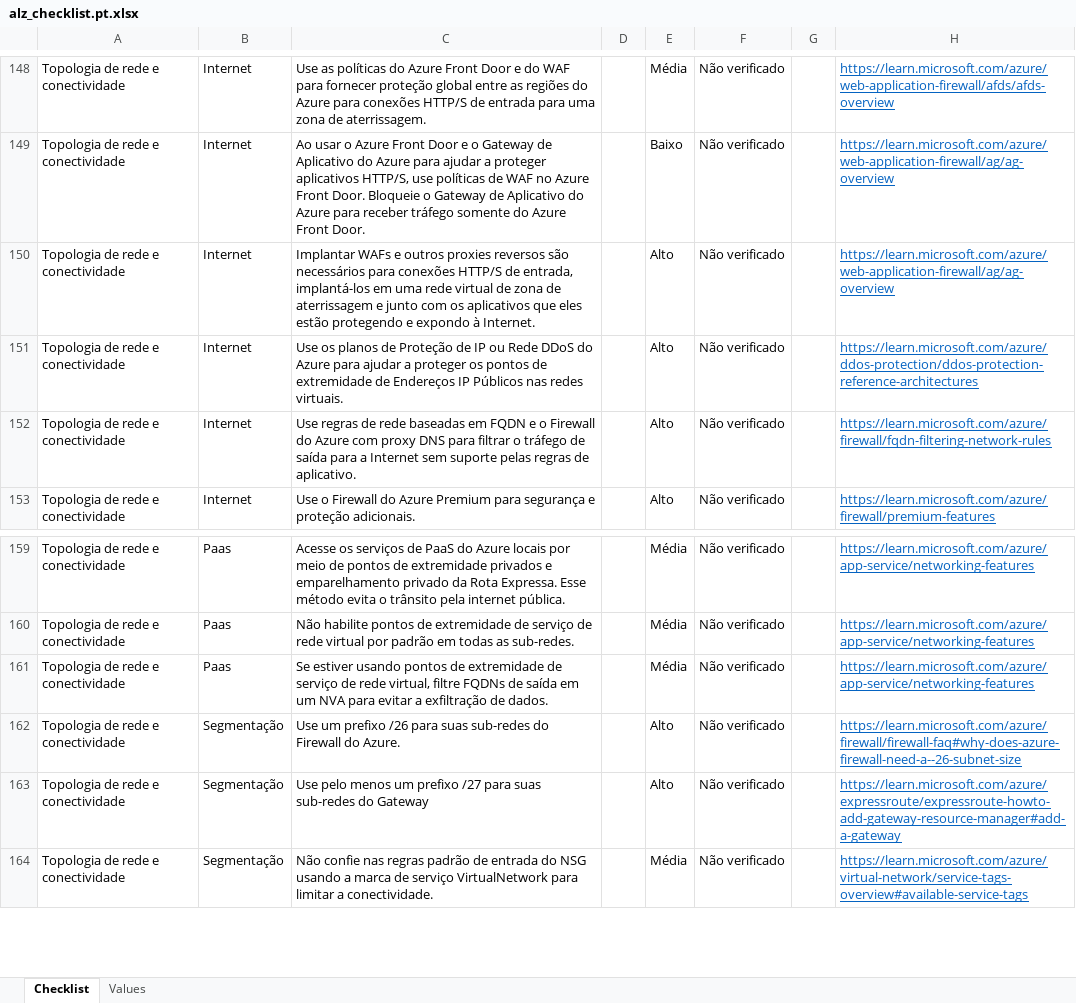
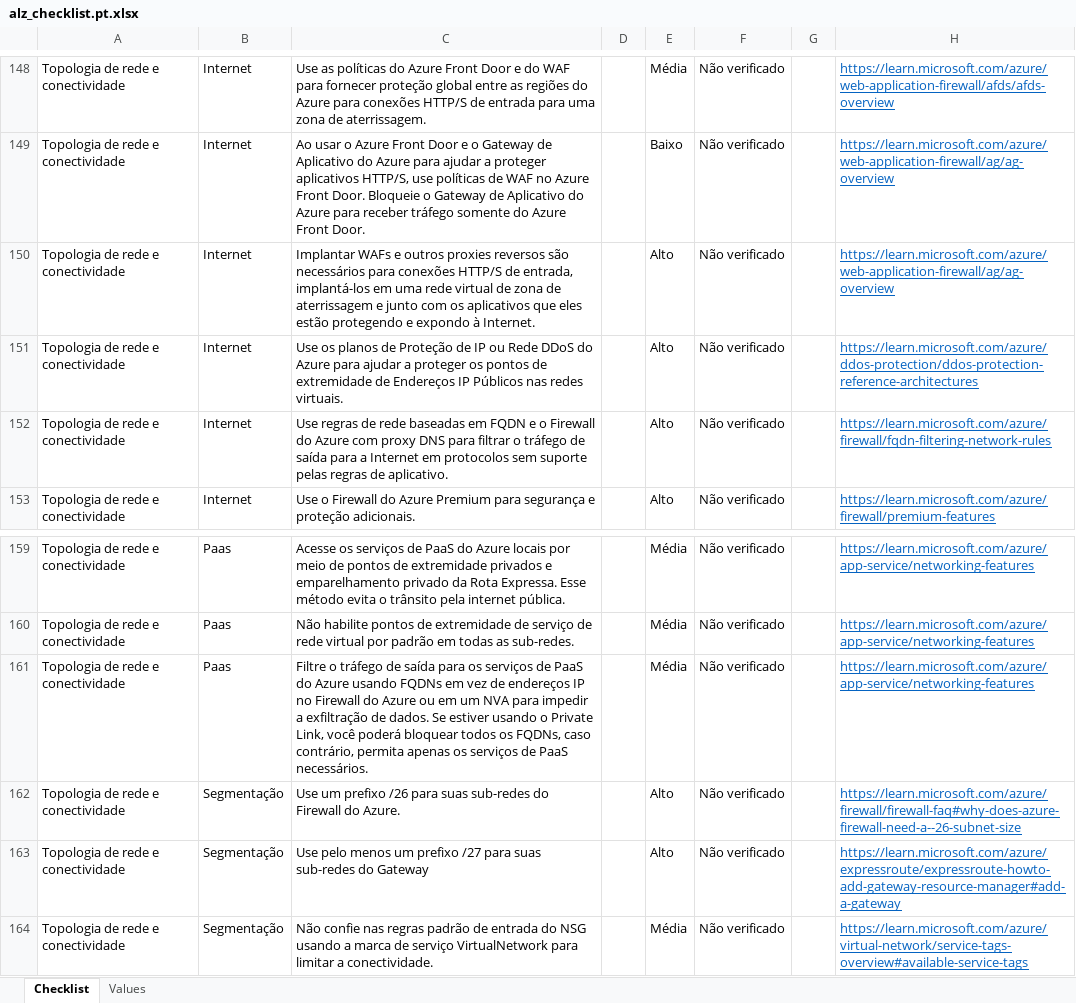
Before and after one commit to Azure/review-checklists, an Excel workbook: spreadsheet/macrofree/alz_checklist.pt.xlsx, sheet Checklist, drawn as a sheet; only a part is shown, gaps mark what is left out; values as stored, in another font and other column widths than the file's, no borders; conditional formats not drawn; the diff names each change by its address in the sheet, - before the commit and + after, or states it on an @@ line.

```diff
--- a/spreadsheet/macrofree/alz_checklist.pt.xlsx (sheet Checklist)
+++ b/spreadsheet/macrofree/alz_checklist.pt.xlsx (sheet Checklist)
-C152: …a Internet sem suporte…
+C152: …a Internet em protocolos sem suporte…
-C161: Se estiver usando pontos de extremidade de serviço de rede virtual, filtre FQDNs de saída em um NVA para evitar a exfiltração de dados.
+C161: Filtre o tráfego de saída para os serviços de PaaS do Azure usando FQDNs em vez de endereços IP no Firewall do Azure ou em um NVA para impedir a exfiltração de dados. Se estiver usando o Private Link, você poderá bloquear todos os FQDNs, caso contrário, permita apenas os serviços de PaaS necessários.
```
Also changed, not shown: spreadsheet/macrofree/alz_checklist.en.xlsx, spreadsheet/macrofree/alz_checklist.es.xlsx, 17 other files.
